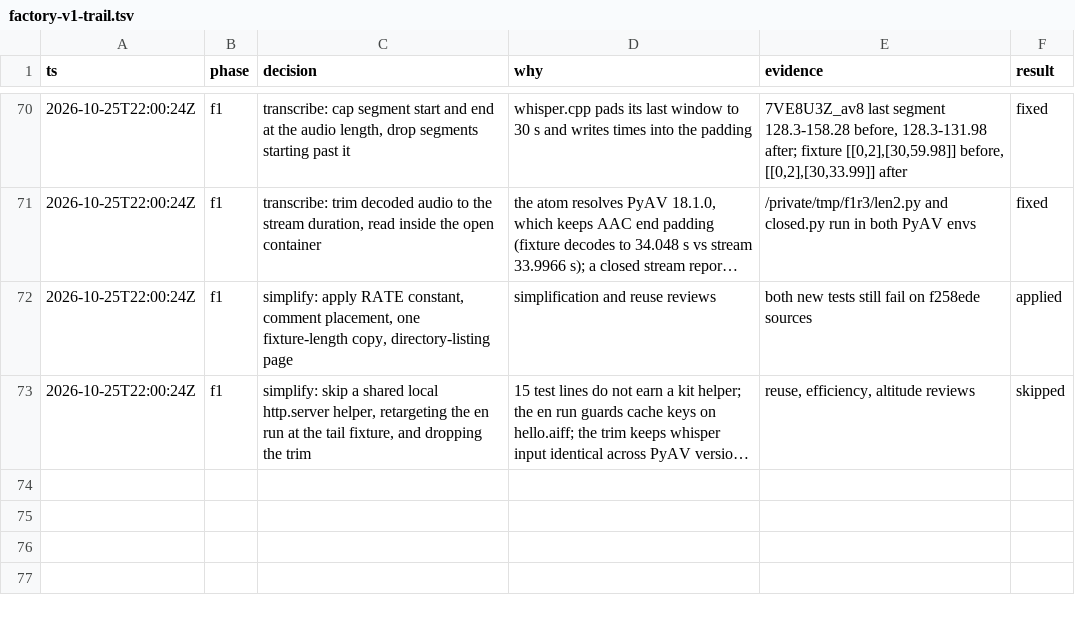
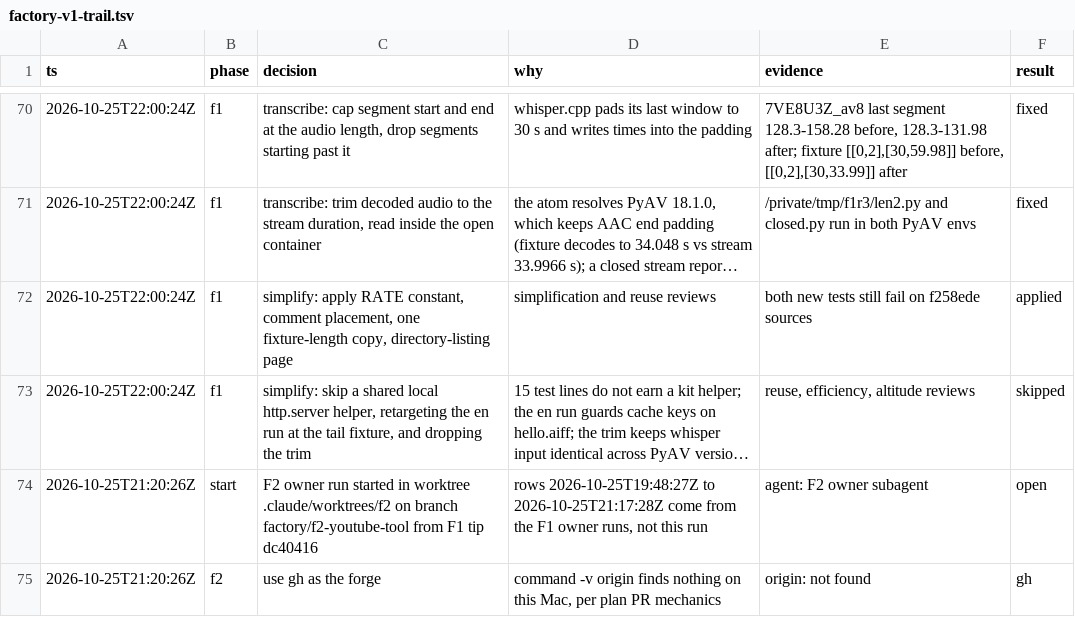
Before and after one commit to V1ctor2182/tool-factory, a TSV file: docs/plans/factory-v1-trail.tsv, drawn as a sheet; only a part is shown, gaps mark what is left out; long unchanged cells end in …; the diff names each change by its address in the sheet, - before the commit and + after, or states it on an @@ line.

```diff
--- a/docs/plans/factory-v1-trail.tsv
+++ b/docs/plans/factory-v1-trail.tsv
+row 74: 2026-10-25T21:20:26Z | start | F2 owner run started in worktree .claude/worktrees/f2 on branch factory/f2-youtube-tool from F1 tip dc40416 | rows 2026-10-25T19:48:27Z to 2026-10-25T21:17:28Z come from the F1 owner runs, not this run | agent: F2 owner subagent | open
+row 75: 2026-10-25T21:20:26Z | f2 | use gh as the forge | command -v origin finds nothing on this Mac, per plan PR mechanics | origin: not found | gh
```
